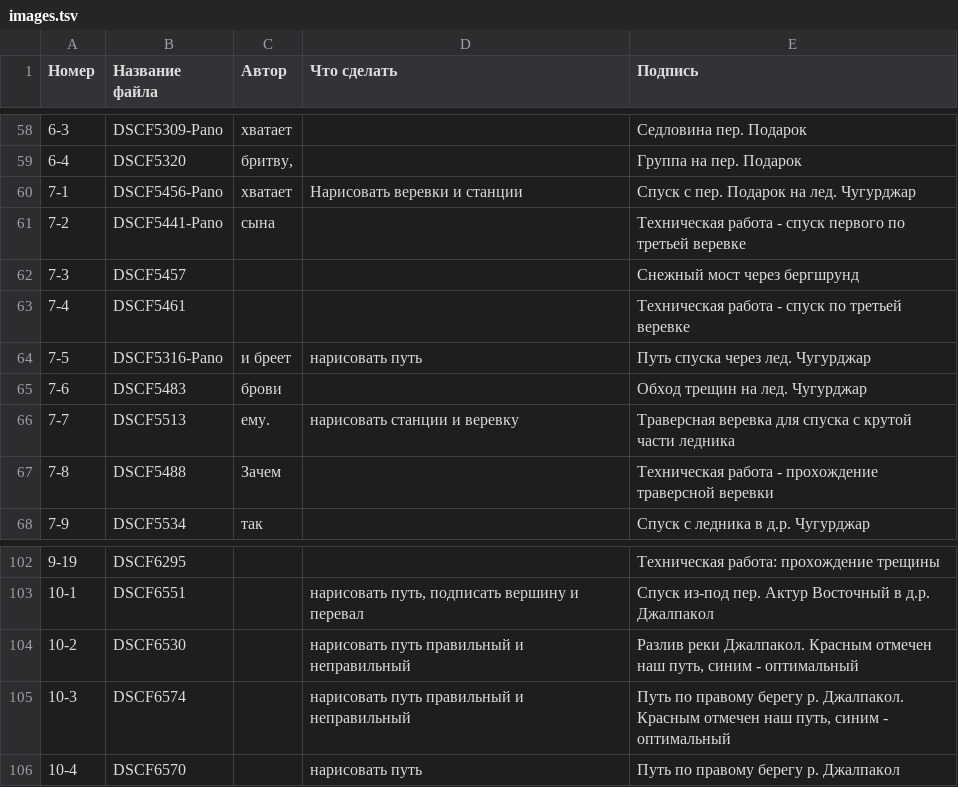
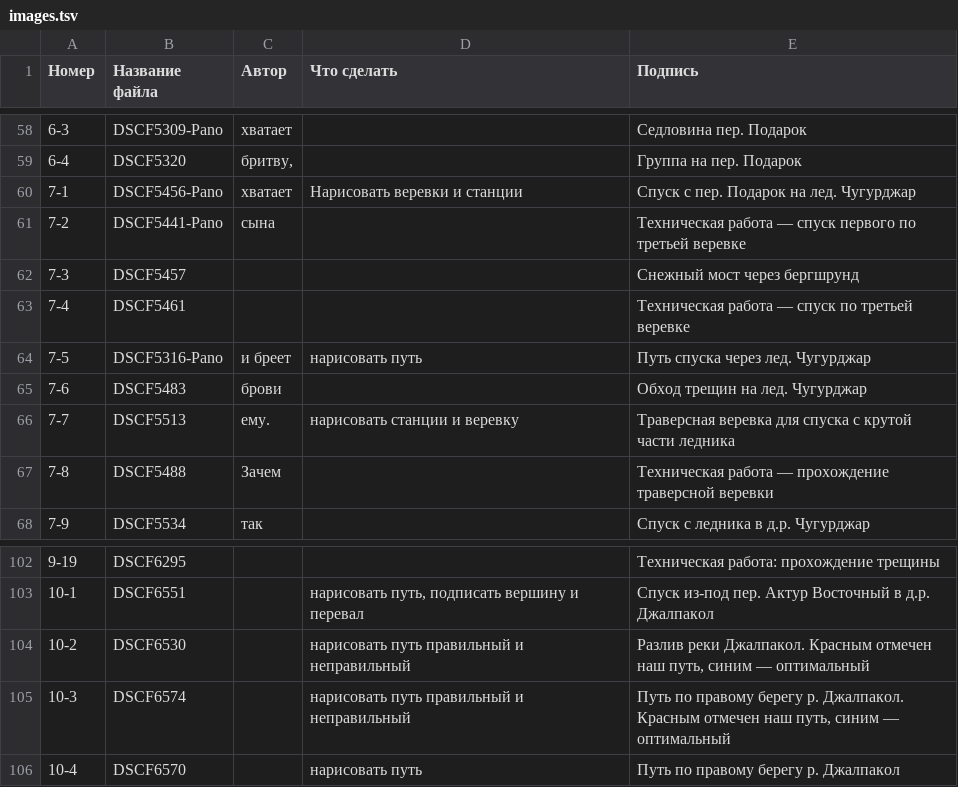
Before and after one commit to dichlofos/gvandra-2021, a TSV file: images/images.tsv, drawn as a sheet; only a part is shown, gaps mark what is left out.

Commit message:
Minor fixes and small images, leading to 90mb report size

```diff
--- a/images/images.tsv
+++ b/images/images.tsv
@@ -60,5 +60,5 @@
 7-1	DSCF5456-Pano	хватает 	Нарисовать веревки и станции	Спуск с пер. Подарок на лед. Чугурджар
-7-2	DSCF5441-Pano	сына		Техническая работа - спуск первого по третьей веревке
+7-2	DSCF5441-Pano	сына		Техническая работа — спуск первого по третьей веревке
 7-3	DSCF5457			Снежный мост через бергшрунд
-7-4	DSCF5461			Техническая работа - спуск по третьей веревке
+7-4	DSCF5461			Техническая работа — спуск по третьей веревке
 7-5	DSCF5316-Pano	и бреет	нарисовать путь	Путь спуска через лед. Чугурджар
@@ -66,3 +66,3 @@
 7-7	DSCF5513	ему.	нарисовать станции и веревку	Траверсная веревка для спуска с крутой части ледника
-7-8	DSCF5488	Зачем		Техническая работа - прохождение траверсной веревки
+7-8	DSCF5488	Зачем		Техническая работа — прохождение траверсной веревки
 7-9	DSCF5534	так		Спуск с ледника в д.р. Чугурджар
@@ -103,4 +103,4 @@
 10-1	DSCF6551		нарисовать путь, подписать вершину и перевал	Спуск из-под пер. Актур Восточный в д.р. Джалпакол
-10-2	DSCF6530		нарисовать путь  правильный и неправильный	Разлив реки Джалпакол. Красным отмечен наш путь, синим - оптимальный
-10-3	DSCF6574		нарисовать путь  правильный и неправильный	Путь по правому берегу р. Джалпакол. Красным отмечен наш путь, синим - оптимальный
+10-2	DSCF6530		нарисовать путь  правильный и неправильный	Разлив реки Джалпакол. Красным отмечен наш путь, синим — оптимальный
+10-3	DSCF6574		нарисовать путь  правильный и неправильный	Путь по правому берегу р. Джалпакол. Красным отмечен наш путь, синим — оптимальный
 10-4	DSCF6570		нарисовать путь   	Путь по правому берегу р. Джалпакол
```
Also changed, not shown: 3 other files.
